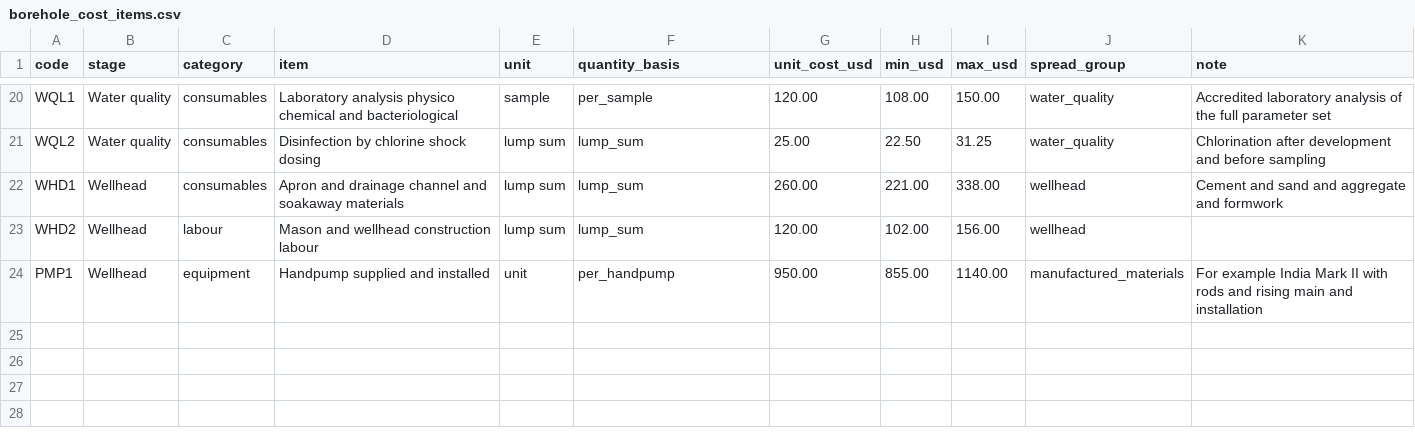
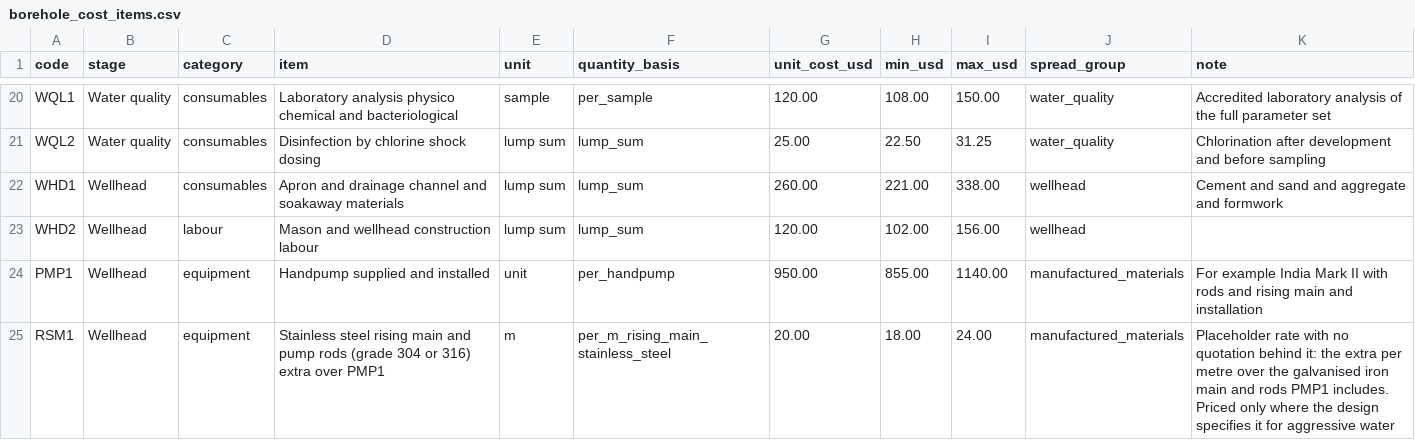
Before and after one commit to moseskolleh/WaterProject, a CSV file: src/groundwater/data/borehole_cost_items.csv, drawn as a sheet; only a part is shown, gaps mark what is left out.

```diff
--- a/src/groundwater/data/borehole_cost_items.csv
+++ b/src/groundwater/data/borehole_cost_items.csv
@@ -24 +24,2 @@ WHD2,Wellhead,labour,Mason and wellhead construction labour,lump sum,lump_sum,12
 PMP1,Wellhead,equipment,Handpump supplied and installed,unit,per_handpump,950.00,855.00,1140.00,manufactured_materials,For example India Mark II with rods and rising main and installation
+RSM1,Wellhead,equipment,Stainless steel rising main and pump rods (grade 304 or 316) extra over PMP1,m,per_m_rising_main_stainless_steel,20.00,18.00,24.00,manufactured_materials,Placeholder rate with no quotation behind it: the extra per metre over the galvanised iron main and rods PMP1 includes. Priced only where the design specifies it for aggressive water
```
Also changed, not shown: 30 other files.
